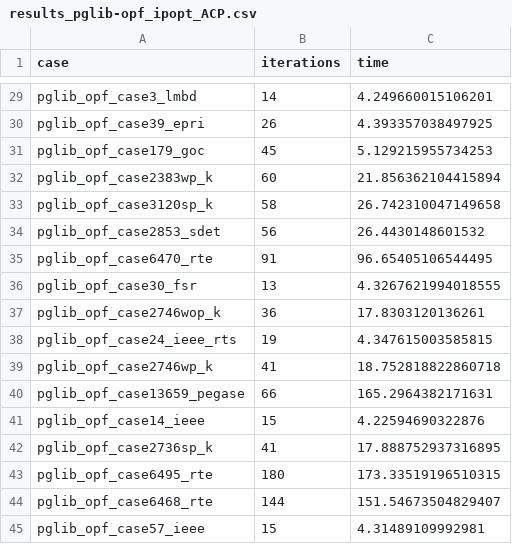
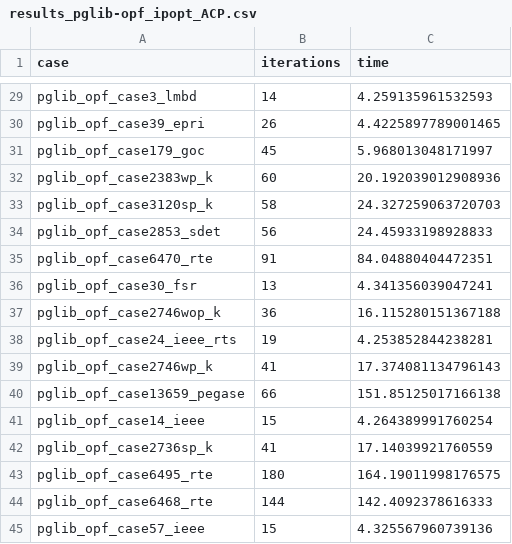
Before and after one commit to goghino/PowerModels-benchmarks, a CSV file: src/csv_results/results_pglib-opf_ipopt_ACP.csv, drawn as a sheet; only a part is shown, gaps mark what is left out; the diff covers the shown part only; the diff names each change by its address in the sheet, - before the commit and + after, or states it on an @@ line.

```diff
--- a/src/csv_results/results_pglib-opf_ipopt_ACP.csv
+++ b/src/csv_results/results_pglib-opf_ipopt_ACP.csv
-C29 (time): 4.249660015106201
+C29 (time): 4.259135961532593
-C30 (time): 4.393357038497925
+C30 (time): 4.4225897789001465
-C31 (time): 5.129215955734253
+C31 (time): 5.968013048171997
-C32 (time): 21.856362104415894
+C32 (time): 20.192039012908936
-C33 (time): 26.742310047149658
+C33 (time): 24.327259063720703
-C34 (time): 26.4430148601532
+C34 (time): 24.45933198928833
-C35 (time): 96.65405106544495
+C35 (time): 84.04880404472351
-C36 (time): 4.3267621994018555
+C36 (time): 4.341356039047241
-C37 (time): 17.8303120136261
+C37 (time): 16.115280151367188
-C38 (time): 4.347615003585815
+C38 (time): 4.253852844238281
-C39 (time): 18.752818822860718
+C39 (time): 17.374081134796143
-C40 (time): 165.2964382171631
+C40 (time): 151.85125017166138
-C41 (time): 4.22594690322876
+C41 (time): 4.264389991760254
-C42 (time): 17.888752937316895
+C42 (time): 17.14039921760559
-C43 (time): 173.33519196510315
+C43 (time): 164.19011998176575
-C44 (time): 151.54673504829407
+C44 (time): 142.4092378616333
-C45 (time): 4.31489109992981
+C45 (time): 4.325567960739136
```
Also changed, not shown: 27 edited cells elsewhere in this file, 1 other file.
